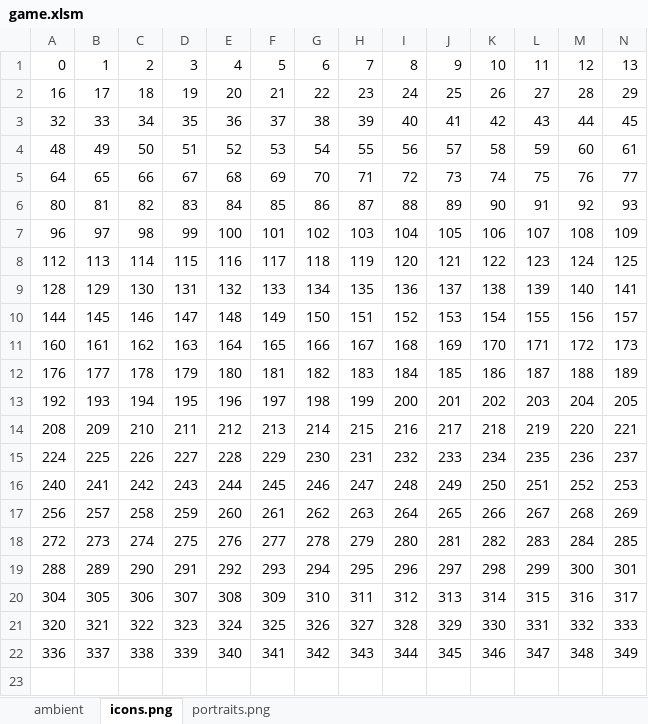
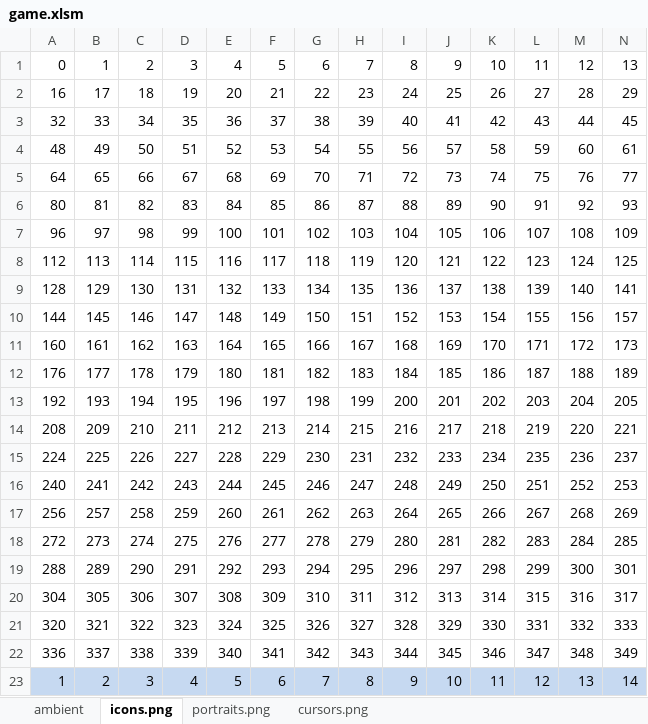
Before and after one commit to bwm0822/game_02, an Excel workbook: game.xlsm, sheet icons.png, drawn as a sheet; only a part is shown; values as stored, in another font and other column widths than the file's, no borders; rows hold the shown columns only; the diff names each change by its address in the sheet, - before the commit and + after, or states it on an @@ line.

```diff
--- a/game.xlsm (sheet icons.png)
+++ b/game.xlsm (sheet icons.png)
+sheet tab: cursors.png
+row 23: 1 | 2 | 3 | 4 | 5 | 6 | 7 | 8 | 9 | 10 | 11 | 12 | 13 | 14
```
Also changed, not shown: 11 other files.
